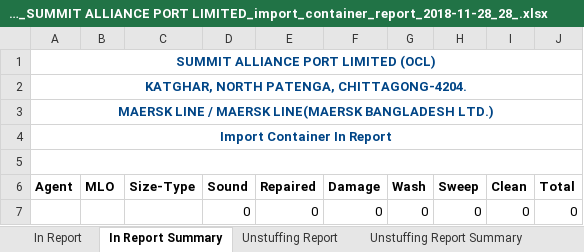
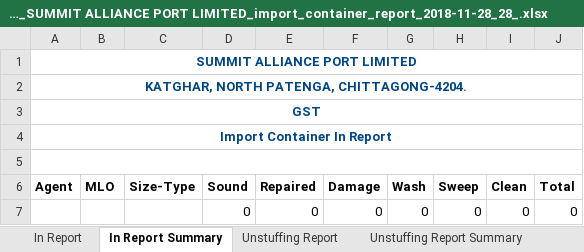
Before and after one commit to rufaruqui/sodms-mailer, an Excel workbook: reports/_GST_SUMMIT ALLIANCE PORT LIMITED_import_container_report_2018-11-28_28_.xlsx, sheet In Report Summary, drawn as a sheet; values as stored, in another font and other column widths than the file's, no borders; the diff names each change by its address in the sheet, - before the commit and + after, or states it on an @@ line.

```diff
--- a/reports/_GST_SUMMIT ALLIANCE PORT LIMITED_import_container_report_2018-11-28_28_.xlsx (sheet In Report Summary)
+++ b/reports/_GST_SUMMIT ALLIANCE PORT LIMITED_import_container_report_2018-11-28_28_.xlsx (sheet In Report Summary)
-A1 (Agent): SUMMIT ALLIANCE PORT LIMITED (OCL)
+A1 (Agent): SUMMIT ALLIANCE PORT LIMITED
-A3 (Agent): MAERSK LINE / MAERSK LINE(MAERSK BANGLADESH LTD.)
+A3 (Agent): GST
```
Also changed, not shown: sheet Issue Balance Report Summary, sheet FCL Out Report Summary, sheet Unstuffing Report Summary, sheet Laden Stock Report Summary, hidden cells, reports/_ANG_SUMMIT ALLIANCE PORT LIMITED_import_container_report_2018-11-28_14_.xlsx, reports/_APL_SUMMIT ALLIANCE PORT LIMITED_import_container_report_2018-11-28_16_.xlsx, 49 other files.
